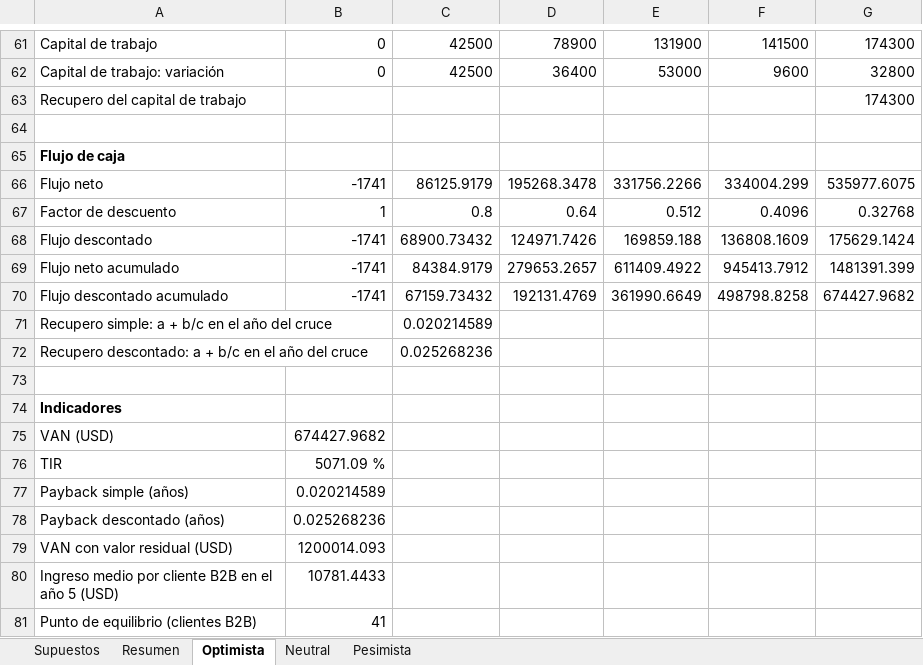
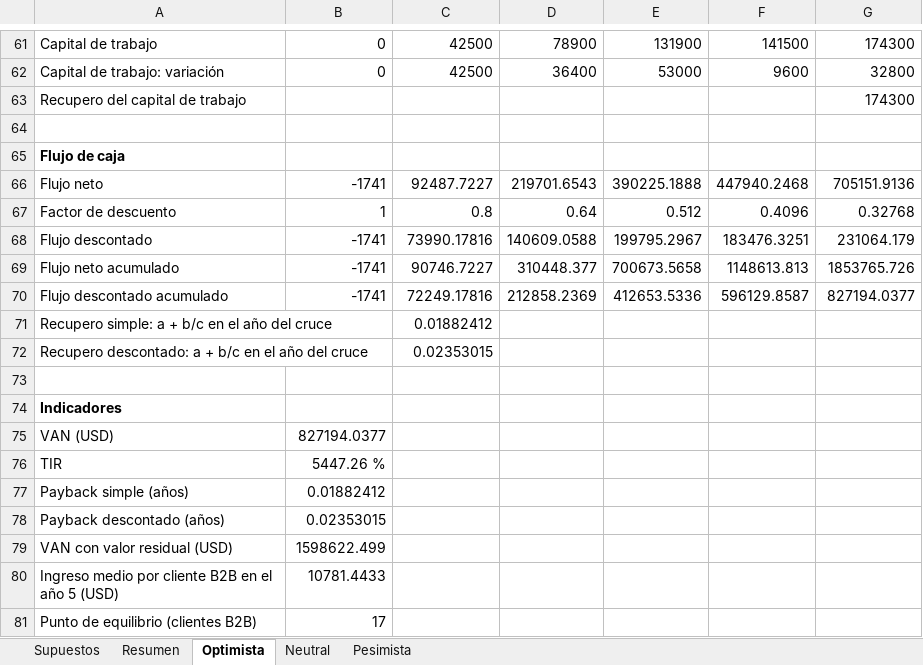
Before and after one commit to martinnbejarano/PFI-Wiki, an Excel workbook: wiki/negocio/modelo-financiero.xlsx, sheet Optimista, drawn as a sheet; only a part is shown, gaps mark what is left out; values as stored, in another font and other column widths than the file's, no borders; the diff covers the shown part only; the diff names each change by its address in the sheet, - before the commit and + after, or states it on an @@ line.

```diff
--- a/wiki/negocio/modelo-financiero.xlsx (sheet Optimista)
+++ b/wiki/negocio/modelo-financiero.xlsx (sheet Optimista)
-C66: 86125.9179
+C66: 92487.7227
-D66: 195268.3478
+D66: 219701.6543
-E66: 331756.2266
+E66: 390225.1888
-F66: 334004.299
+F66: 447940.2468
-G66: 535977.6075
+G66: 705151.9136
-C68: 68900.73432
+C68: 73990.17816
-D68: 124971.7426
+D68: 140609.0588
-E68: 169859.188
+E68: 199795.2967
-F68: 136808.1609
+F68: 183476.3251
-G68: 175629.1424
+G68: 231064.179
-C69: 84384.9179
+C69: 90746.7227
-D69: 279653.2657
+D69: 310448.377
-E69: 611409.4922
+E69: 700673.5658
-F69: 945413.7912
+F69: 1148613.813
-G69: 1481391.399
+G69: 1853765.726
-C70: 67159.73432
+C70: 72249.17816
-D70: 192131.4769
+D70: 212858.2369
-E70: 361990.6649
+E70: 412653.5336
-F70: 498798.8258
+F70: 596129.8587
-G70: 674427.9682
+G70: 827194.0377
-C71: 0.020214589
+C71: 0.01882412
-C72: 0.025268236
+C72: 0.02353015
-B75: 674427.9682
+B75: 827194.0377
-B76: 5071.09 %
+B76: 5447.26 %
-B77: 0.020214589
+B77: 0.01882412
-B78: 0.025268236
+B78: 0.02353015
-B79: 1200014.093
+B79: 1598622.499
-B81: 41
+B81: 17
```
Also changed, not shown: 25 edited cells elsewhere in this sheet, sheet Neutral, sheet Pesimista, sheet Supuestos, sheet Resumen, 16 other files.
